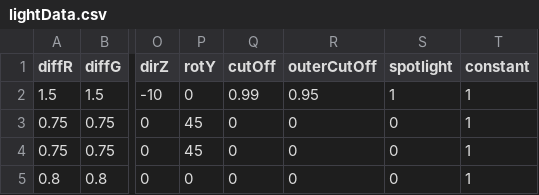
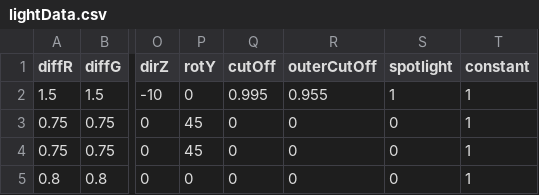
Before and after one commit to worgarside/COM3503-3DGraphics, a CSV file: lightData.csv, drawn as a sheet; only a part is shown, gaps mark what is left out; the diff names each change by its address in the sheet, - before the commit and + after, or states it on an @@ line.

```diff
--- a/lightData.csv
+++ b/lightData.csv
-Q2 (cutOff): 0.99
+Q2 (cutOff): 0.995
-R2 (outerCutOff): 0.95
+R2 (outerCutOff): 0.955
```
Also changed, not shown: 3 other files.
